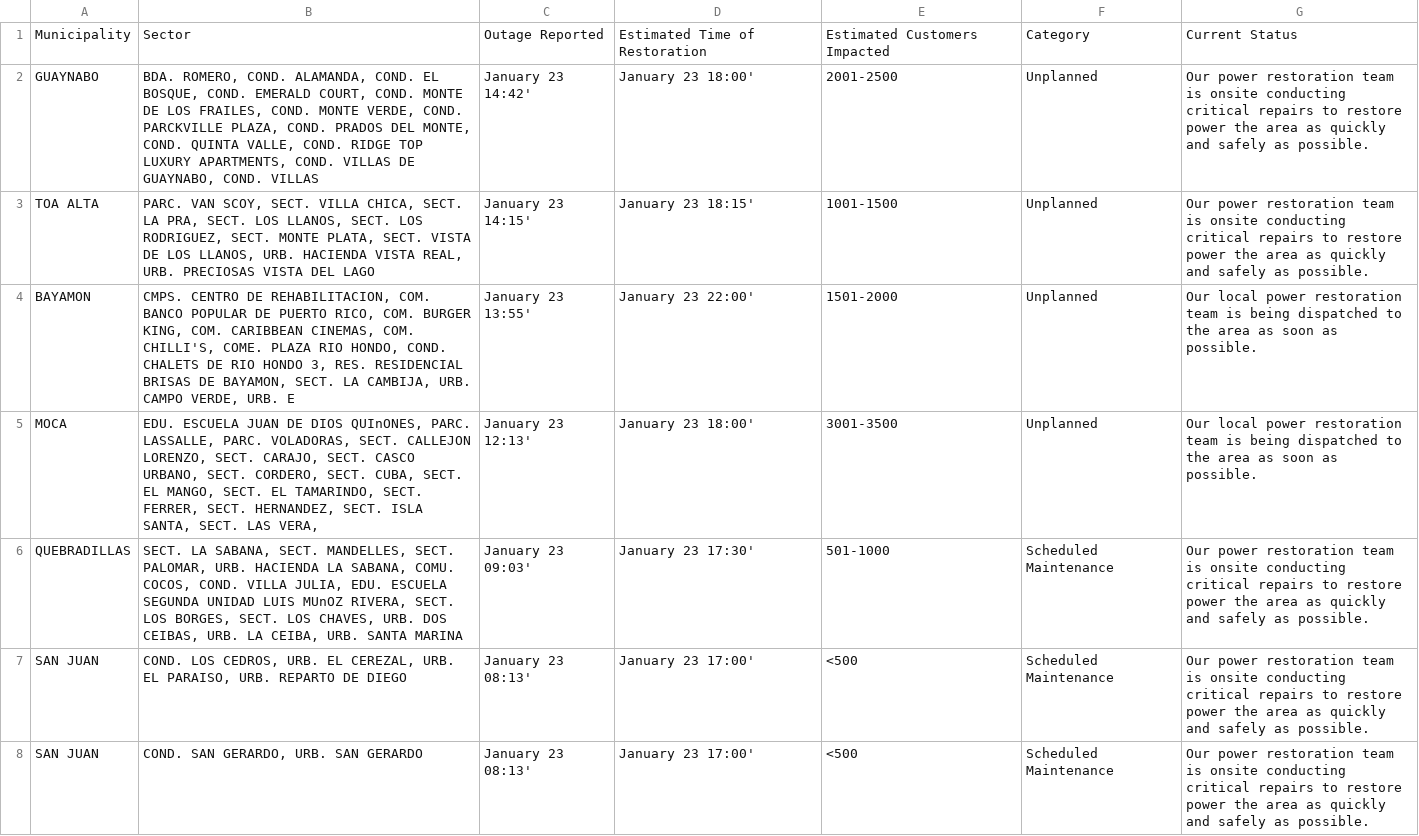
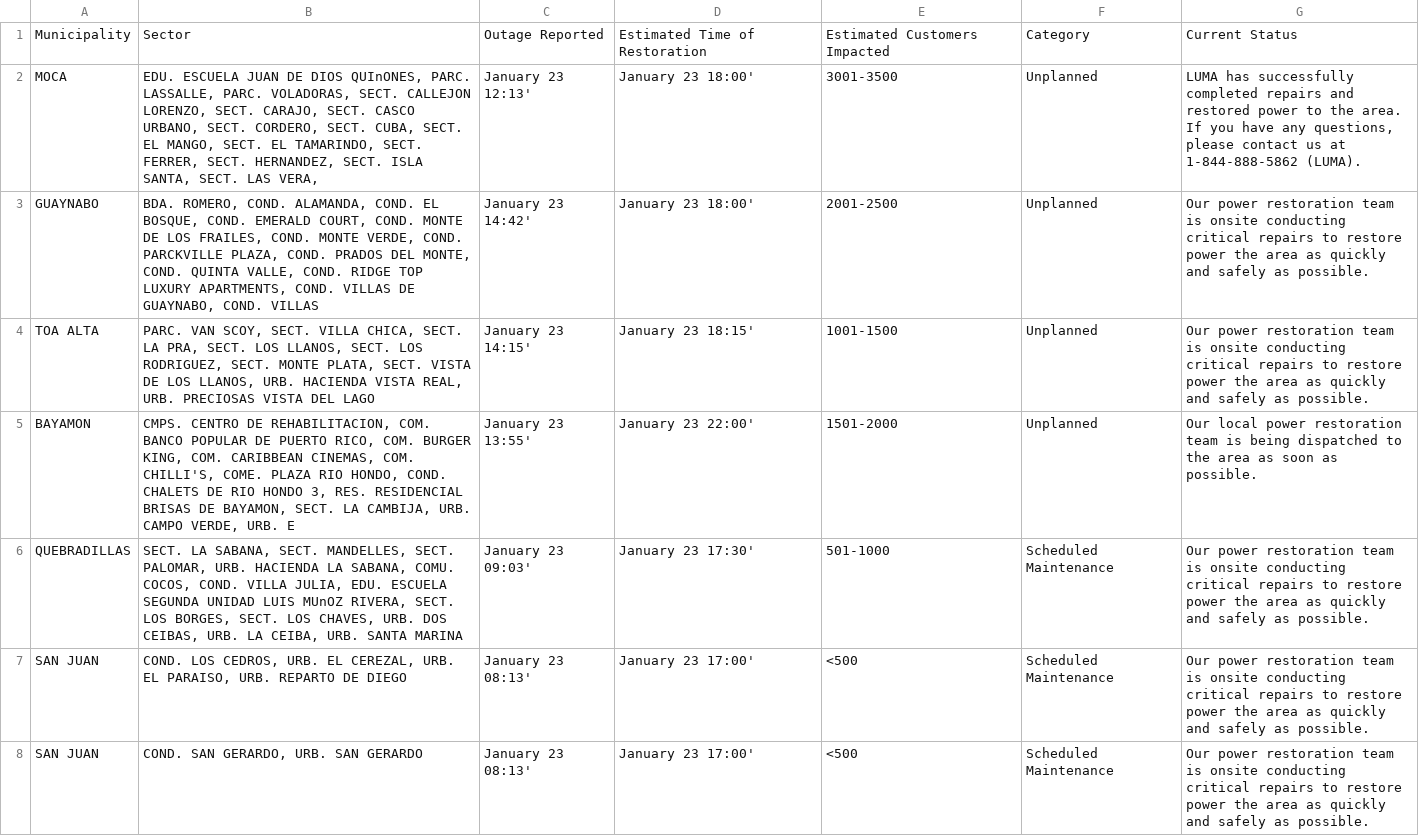
Before and after one commit to SuperSonicHub1/luma-energy-outages, a CSV file: notable_outages.csv, drawn as a sheet; only a part is shown; removed rows and columns are numbered as before the commit, all else as after; the diff names each change by its address in the sheet, - before the commit and + after, or states it on an @@ line.

```diff
--- a/notable_outages.csv
+++ b/notable_outages.csv
+row 2: MOCA | EDU. ESCUELA JUAN DE DIOS QUInONES, PARC. LASSALLE, PARC. VOLADORAS, SECT. CALLEJON LORENZO, SECT. CARAJO, SECT. CASCO URBANO, SECT. CORDERO, SECT. CUBA, SECT. EL MANGO, SECT. EL TAMARINDO, SECT. FERRER, SECT. HERNANDEZ, SECT. ISLA SANTA, SECT. LAS VERA, | January 23 12:13' | January 23 18:00' | 3001-3500 | Unplanned | LUMA has successfully completed repairs and restored power to the area. If you have any questions, please contact us at 1-844-888-5862 (LUMA).
-row 5: MOCA | EDU. ESCUELA JUAN DE DIOS QUInONES, PARC. LASSALLE, PARC. VOLADORAS, SECT. CALLEJON LORENZO, SECT. CARAJO, SECT. CASCO URBANO, SECT. CORDERO, SECT. CUBA, SECT. EL MANGO, SECT. EL TAMARINDO, SECT. FERRER, SECT. HERNANDEZ, SECT. ISLA SANTA, SECT. LAS VERA, | January 23 12:13' | January 23 18:00' | 3001-3500 | Unplanned | Our local power restoration team is being dispatched to the area as soon as possible.
```
Also changed, not shown: 2 other files.
